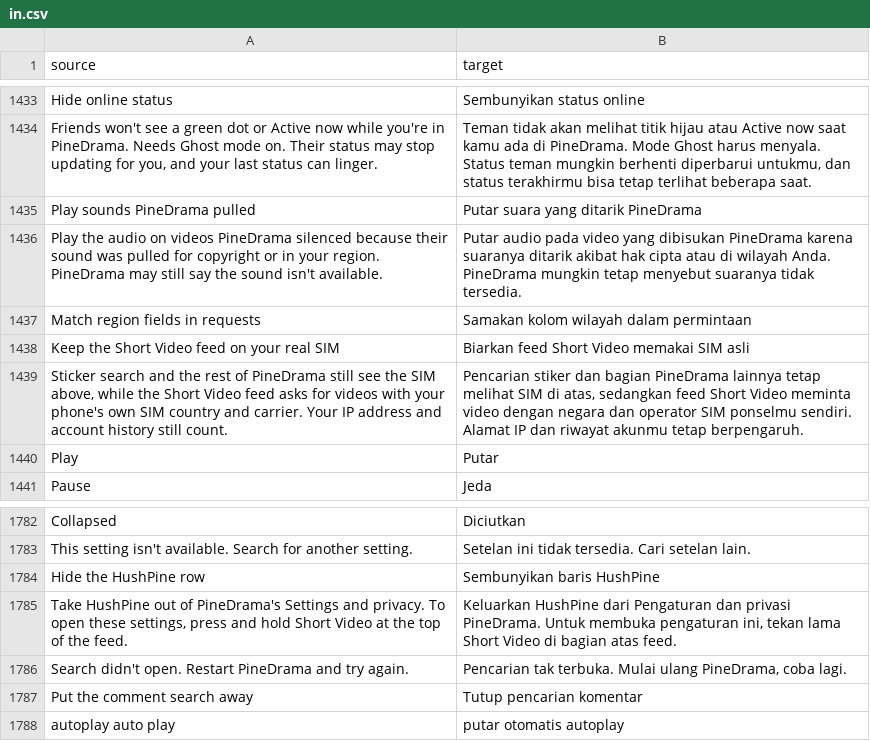
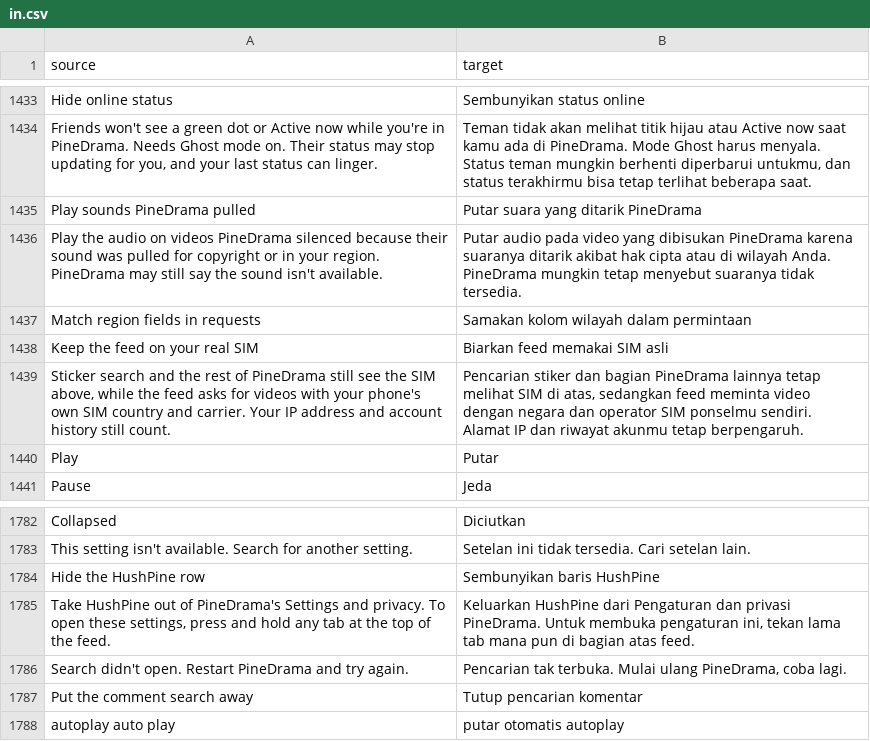
Before and after one commit to SysAdminDoc/HushPine, a CSV file: extensions/pinedrama/src/main/l10n/in.csv, drawn as a sheet; only a part is shown, gaps mark what is left out.

```diff
--- a/extensions/pinedrama/src/main/l10n/in.csv
+++ b/extensions/pinedrama/src/main/l10n/in.csv
@@ -1437,4 +1437,4 @@ Play the audio on videos PineDrama silenced because their sound was pulled for c
 Match region fields in requests,Samakan kolom wilayah dalam permintaan
-Keep the Short Video feed on your real SIM,Biarkan feed Short Video memakai SIM asli
-"Sticker search and the rest of PineDrama still see the SIM above, while the Short Video feed asks for videos with your phone's own SIM country and carrier. Your IP address and account history still count.","Pencarian stiker dan bagian PineDrama lainnya tetap melihat SIM di atas, sedangkan feed Short Video meminta video dengan negara dan operator SIM ponselmu sendiri. Alamat IP dan riwayat akunmu tetap berpengaruh."
+Keep the feed on your real SIM,Biarkan feed memakai SIM asli
+"Sticker search and the rest of PineDrama still see the SIM above, while the feed asks for videos with your phone's own SIM country and carrier. Your IP address and account history still count.","Pencarian stiker dan bagian PineDrama lainnya tetap melihat SIM di atas, sedangkan feed meminta video dengan negara dan operator SIM ponselmu sendiri. Alamat IP dan riwayat akunmu tetap berpengaruh."
 Play,Putar
@@ -1784,3 +1784,3 @@ This setting isn't available. Search for another setting.,Setelan ini tidak ters
 Hide the HushPine row,Sembunyikan baris HushPine
-"Take HushPine out of PineDrama's Settings and privacy. To open these settings, press and hold Short Video at the top of the feed.","Keluarkan HushPine dari Pengaturan dan privasi PineDrama. Untuk membuka pengaturan ini, tekan lama Short Video di bagian atas feed."
+"Take HushPine out of PineDrama's Settings and privacy. To open these settings, press and hold any tab at the top of the feed.","Keluarkan HushPine dari Pengaturan dan privasi PineDrama. Untuk membuka pengaturan ini, tekan lama tab mana pun di bagian atas feed."
 Search didn't open. Restart PineDrama and try again.,"Pencarian tak terbuka. Mulai ulang PineDrama, coba lagi."
```
Also changed, not shown: extensions/pinedrama/src/main/l10n/az.tsv, extensions/pinedrama/src/main/l10n/en.csv, 29 other files.
